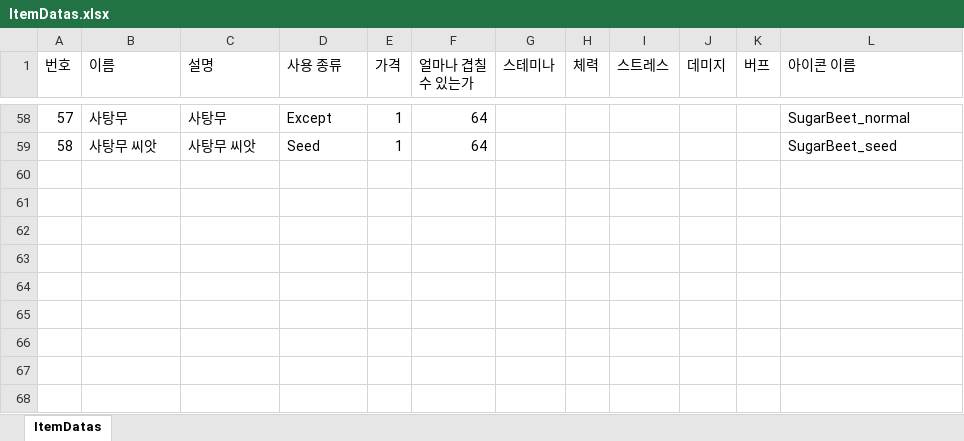
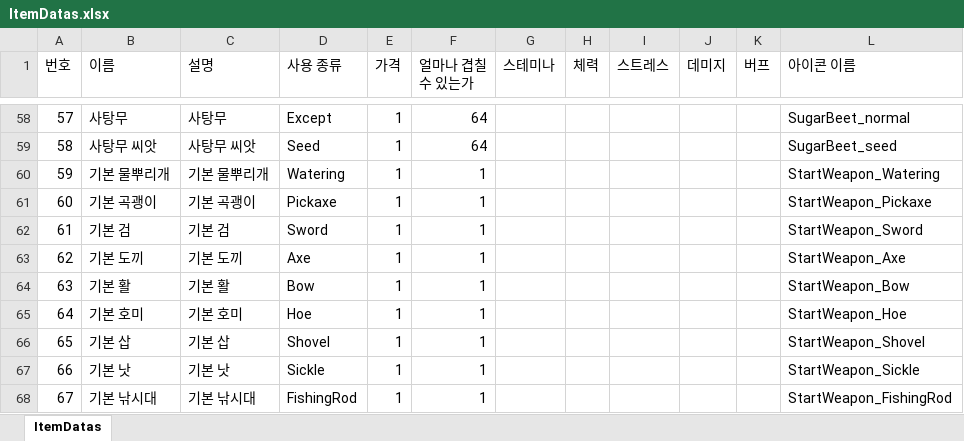
Before and after one commit to Yun-Jiyeol/Become_Celebrity_on_Farm, an Excel workbook: Assets/02.Scripts/02.Item/Datas/ItemDatas.xlsx, sheet ItemDatas, drawn as a sheet; only a part is shown, gaps mark what is left out; values as stored, in another font and other column widths than the file's, no borders; the diff names each change by its address in the sheet, - before the commit and + after, or states it on an @@ line.

```diff
--- a/Assets/02.Scripts/02.Item/Datas/ItemDatas.xlsx (sheet ItemDatas)
+++ b/Assets/02.Scripts/02.Item/Datas/ItemDatas.xlsx (sheet ItemDatas)
+row 60: 59 | 기본 물뿌리개 | 기본 물뿌리개 | Watering | 1 | 1 |  |  |  |  |  | StartWeapon_Watering
+row 61: 60 | 기본 곡괭이 | 기본 곡괭이 | Pickaxe | 1 | 1 |  |  |  |  |  | StartWeapon_Pickaxe
+row 62: 61 | 기본 검 | 기본 검 | Sword | 1 | 1 |  |  |  |  |  | StartWeapon_Sword
+row 63: 62 | 기본 도끼 | 기본 도끼 | Axe | 1 | 1 |  |  |  |  |  | StartWeapon_Axe
+row 64: 63 | 기본 활 | 기본 활 | Bow | 1 | 1 |  |  |  |  |  | StartWeapon_Bow
+row 65: 64 | 기본 호미 | 기본 호미 | Hoe | 1 | 1 |  |  |  |  |  | StartWeapon_Hoe
+row 66: 65 | 기본 삽 | 기본 삽 | Shovel | 1 | 1 |  |  |  |  |  | StartWeapon_Shovel
+row 67: 66 | 기본 낫 | 기본 낫 | Sickle | 1 | 1 |  |  |  |  |  | StartWeapon_Sickle
+row 68: 67 | 기본 낚시대 | 기본 낚시대 | FishingRod | 1 | 1 |  |  |  |  |  | StartWeapon_FishingRod
```
Also changed, not shown: 8 other files.
